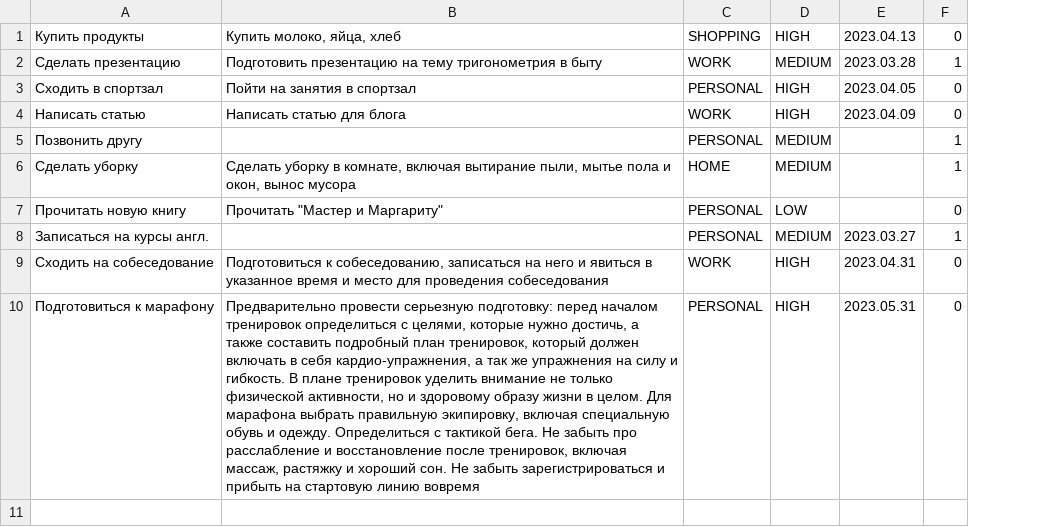
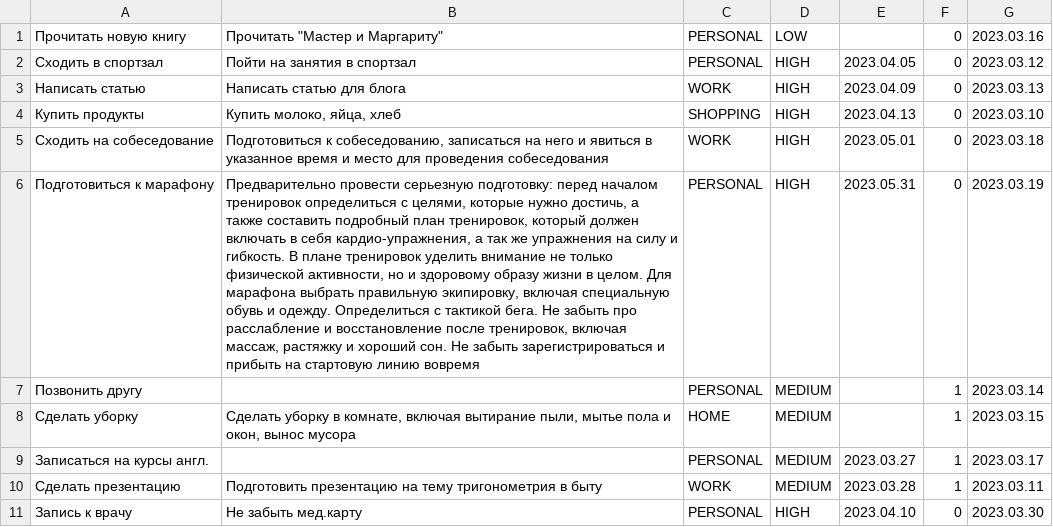
Before and after one commit to VadimBJ/TaskListProject, a CSV file: res/TaskList.csv, drawn as a sheet; removed rows and columns are numbered as before the commit, all else as after; the diff names each change by its address in the sheet, - before the commit and + after, or states it on an @@ line.

Commit message:
change data file TaskList.csv

```diff
--- a/res/TaskList.csv
+++ b/res/TaskList.csv
+column G, rows 2-3: 2023.03.12 | 2023.03.13; rows 7-9: 2023.03.14 | 2023.03.15 | 2023.03.17; row 11: 2023.03.30
@@ row 7 moved to row 1: Прочитать новую книгу @@
@@ row 1 moved to row 4: Купить продукты @@
+row 5: Сходить на собеседование | Подготовиться к собеседованию, записаться на него и явиться в указанное время и место для проведения собеседования | WORK | HIGH | 2023.05.01 | 0 | 2023.03.18
+row 6: Подготовиться к марафону | Предварительно провести серьезную подготовку: перед началом тренировок определиться с целями, которые нужно достичь, а также составить подробный план тренировок, который должен включать в себя кардио-упражнения, а так же упражнения на силу и гибкость. В плане тренировок уделить внимание не только физической активности, но и здоровому образу жизни в целом. Для марафона выбрать правильную экипировку, включая специальную обувь и одежду. Определиться с тактикой бега. Не забыть про расслабление и восстановление после тренировок, включая массаж, растяжку и хороший сон. Не забыть зарегистрироваться и прибыть на стартовую линию вовремя | PERSONAL | HIGH | 2023.05.31 | 0 | 2023.03.19
-row 9: Сходить на собеседование | Подготовиться к собеседованию, записаться на него и явиться в указанное время и место для проведения собеседования | WORK | HIGH | 2023.04.31 | 0
@@ row 2 moved to row 10: Сделать презентацию @@
-A11: Подготовиться к марафону
+A11: Запись к врачу
-B11: Предварительно провести серьезную подготовку: перед началом тренировок определиться с целями, которые нужно достичь, а также составить подробный план тренировок, который должен включать в себя кардио-упражнения, а так же упражнения на силу и гибкость. В плане тренировок уделить внимание не только физической активности, но и здоровому образу жизни в целом. Для марафона выбрать правильную экипировку, включая специальную обувь и одежду. Определиться с тактикой бега. Не забыть про расслабление и восстановление после тренировок, включая массаж, растяжку и хороший сон. Не забыть зарегистрироваться и прибыть на стартовую линию вовремя
+B11: Не забыть мед.карту
-E11: 2023.05.31
+E11: 2023.04.10
```
